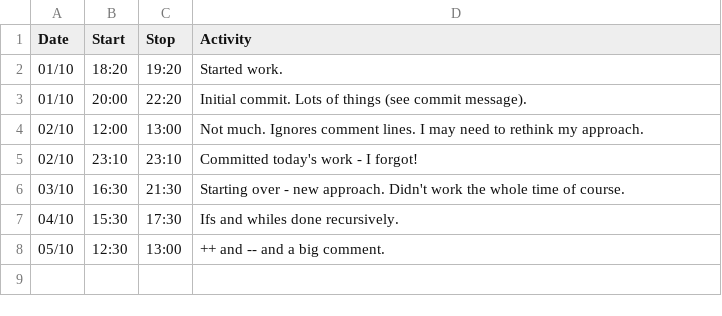
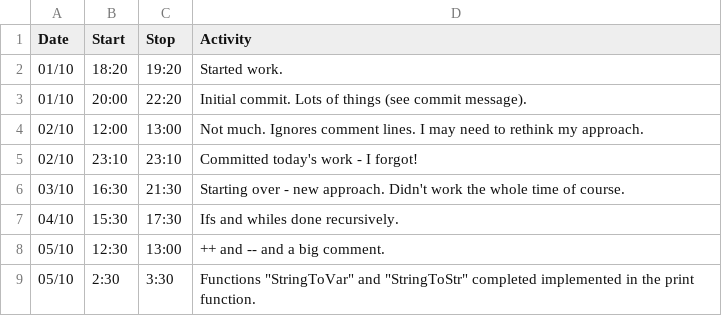
Before and after one commit to ravrahn/perl2python, a CSV file: log.csv, drawn as a sheet; the diff names each change by its address in the sheet, - before the commit and + after, or states it on an @@ line.

Commit message:
More Types
Implemented the array of strings and vars, the "str", and implemented
the "var". Both are now used in the print function, which is now fully
working (with and without newline)

Added a testString.pl file made specifically to test StringToStr
function. Updated test.py.

```diff
--- a/log.csv
+++ b/log.csv
+row 9: 05/10 | 2:30 | 3:30 | Functions "StringToVar" and "StringToStr" completed implemented in the print function.
```
Also changed, not shown: 3 other files.
